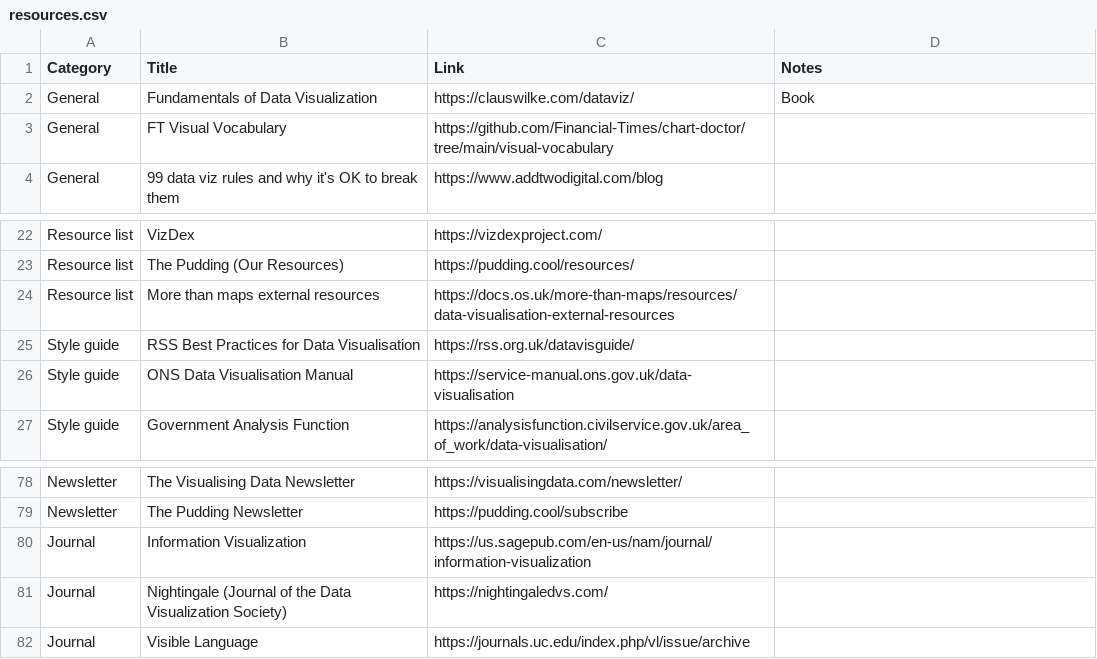
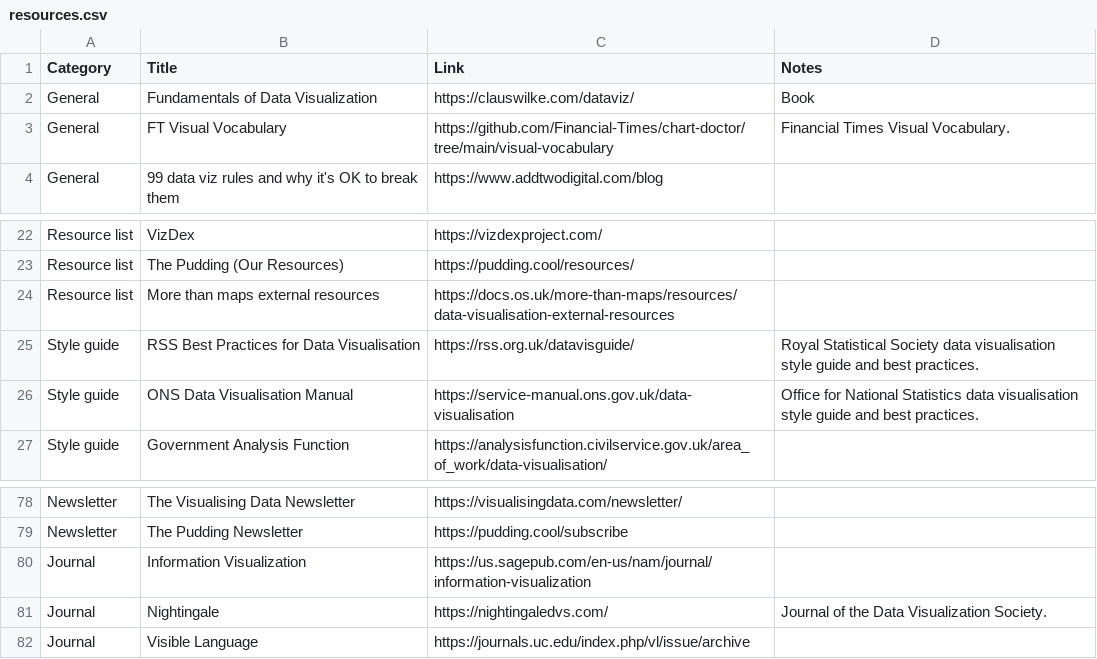
Before and after one commit to nrennie/data-viz-resources, a CSV file: resources.csv, drawn as a sheet; only a part is shown, gaps mark what is left out.

Commit message:
update notes

```diff
--- a/resources.csv
+++ b/resources.csv
@@ -2,3 +2,3 @@ Category,Title,Link,Notes
 General,Fundamentals of Data Visualization,https://clauswilke.com/dataviz/,Book
-General,FT Visual Vocabulary,https://github.com/Financial-Times/chart-doctor/tree/main/visual-vocabulary,
+General,FT Visual Vocabulary,https://github.com/Financial-Times/chart-doctor/tree/main/visual-vocabulary,Financial Times Visual Vocabulary.
 General,99 data viz rules and why it's OK to break them,https://www.addtwodigital.com/blog,
@@ -24,4 +24,4 @@ Resource list,The Pudding (Our Resources),https://pudding.cool/resources/,
 Resource list,More than maps external resources,https://docs.os.uk/more-than-maps/resources/data-visualisation-external-resources,
-Style guide,RSS Best Practices for Data Visualisation,https://rss.org.uk/datavisguide/,
-Style guide,ONS Data Visualisation Manual,https://service-manual.ons.gov.uk/data-visualisation,
+Style guide,RSS Best Practices for Data Visualisation,https://rss.org.uk/datavisguide/,Royal Statistical Society data visualisation style guide and best practices.
+Style guide,ONS Data Visualisation Manual,https://service-manual.ons.gov.uk/data-visualisation,Office for National Statistics data visualisation style guide and best practices.
 Style guide,Government Analysis Function,https://analysisfunction.civilservice.gov.uk/area_of_work/data-visualisation/,
@@ -80,3 +80,3 @@ Newsletter,The Pudding Newsletter,https://pudding.cool/subscribe,
 Journal,Information Visualization,https://us.sagepub.com/en-us/nam/journal/information-visualization,
-Journal,Nightingale (Journal of the Data Visualization Society),https://nightingaledvs.com/,
+Journal,Nightingale,https://nightingaledvs.com/,Journal of the Data Visualization Society.
 Journal,Visible Language,https://journals.uc.edu/index.php/vl/issue/archive,
```
Also changed, not shown: 1 other file.
